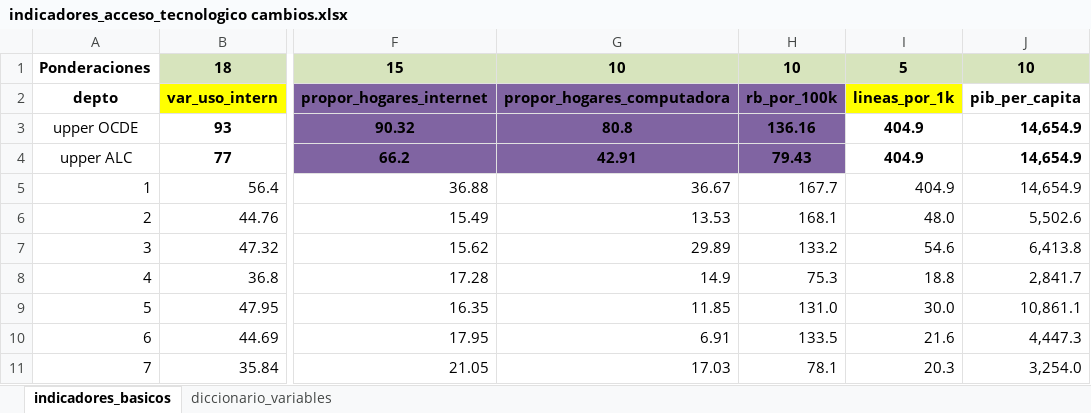
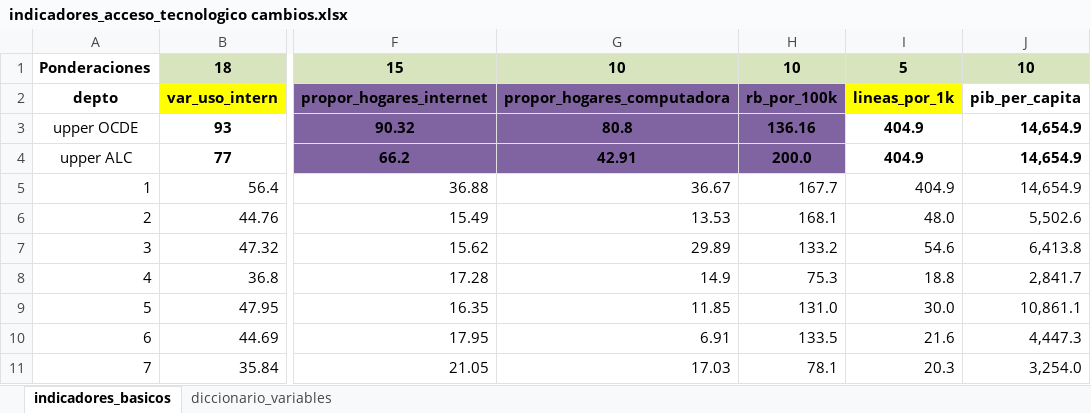
Before and after one commit to Stefanivi/programa-II, an Excel workbook: Proyecto/Archivos de apoyo/indicadores_acceso_tecnologico cambios.xlsx, sheet indicadores_basicos, drawn as a sheet; only a part is shown, gaps mark what is left out; values as stored, in another font and other column widths than the file's, no borders; the diff names each change by its address in the sheet, - before the commit and + after, or states it on an @@ line.

Commit message:
cambios en script

```diff
--- a/Proyecto/Archivos de apoyo/indicadores_acceso_tecnologico cambios.xlsx (sheet indicadores_basicos)
+++ b/Proyecto/Archivos de apoyo/indicadores_acceso_tecnologico cambios.xlsx (sheet indicadores_basicos)
-H4: 79.43
+H4: 200.0
```
Also changed, not shown: Proyecto/output/IDTR.xlsx, Proyecto/output/idx.xlsx, 5 other files.
